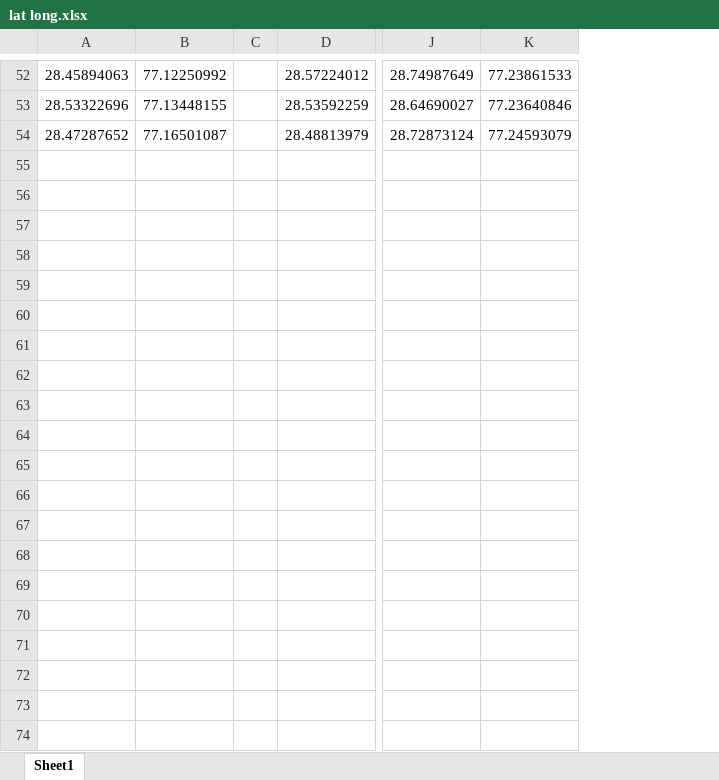
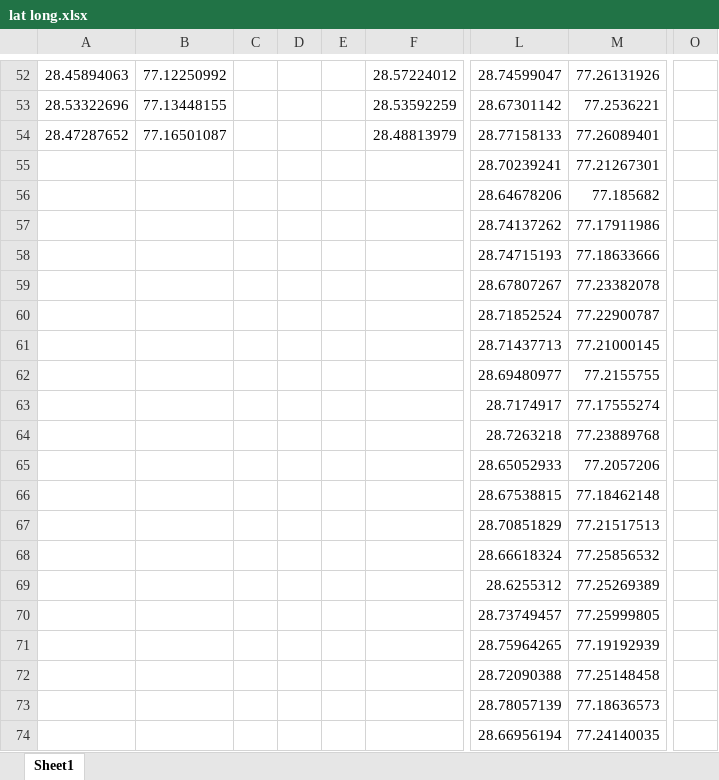
Before and after one commit to mkgdev/APPradh, an Excel workbook: data/lat long.xlsx, sheet Sheet1, drawn as a sheet; only a part is shown, gaps mark what is left out; values as stored, in another font and other column widths than the file's, no borders; removed rows and columns are numbered as before the commit, all else as after; rows hold the shown columns only; the diff covers the shown part only; the diff names each change by its address in the sheet, - before the commit and + after, or states it on an @@ line.

```diff
--- a/data/lat long.xlsx (sheet Sheet1)
+++ b/data/lat long.xlsx (sheet Sheet1)
+column D, empty
+column E, empty
-column J, rows 52-54: 28.74987649 | 28.64690027 | 28.72873124
-column K, rows 52-54: 77.23861533 | 77.23640846 | 77.24593079
+column L, rows 52-54: 28.74599047 | 28.67301142 | 28.77158133
+column M, rows 52-54: 77.26131926 | 77.2536221 | 77.26089401
+column O, empty
+row 55:  |  |  |  |  |  | 28.70239241 | 77.21267301
+row 56:  |  |  |  |  |  | 28.64678206 | 77.185682
+row 57:  |  |  |  |  |  | 28.74137262 | 77.17911986
+row 58:  |  |  |  |  |  | 28.74715193 | 77.18633666
+row 59:  |  |  |  |  |  | 28.67807267 | 77.23382078
+row 60:  |  |  |  |  |  | 28.71852524 | 77.22900787
+row 61:  |  |  |  |  |  | 28.71437713 | 77.21000145
+row 62:  |  |  |  |  |  | 28.69480977 | 77.2155755
+row 63:  |  |  |  |  |  | 28.7174917 | 77.17555274
+row 64:  |  |  |  |  |  | 28.7263218 | 77.23889768
+row 65:  |  |  |  |  |  | 28.65052933 | 77.2057206
+row 66:  |  |  |  |  |  | 28.67538815 | 77.18462148
+row 67:  |  |  |  |  |  | 28.70851829 | 77.21517513
+row 68:  |  |  |  |  |  | 28.66618324 | 77.25856532
+row 69:  |  |  |  |  |  | 28.6255312 | 77.25269389
+row 70:  |  |  |  |  |  | 28.73749457 | 77.25999805
+row 71:  |  |  |  |  |  | 28.75964265 | 77.19192939
+row 72:  |  |  |  |  |  | 28.72090388 | 77.25148458
+row 73:  |  |  |  |  |  | 28.78057139 | 77.18636573
+row 74:  |  |  |  |  |  | 28.66956194 | 77.24140035
```
Also changed, not shown: 30 added rows elsewhere in this sheet, hidden cells, 1 other file.
